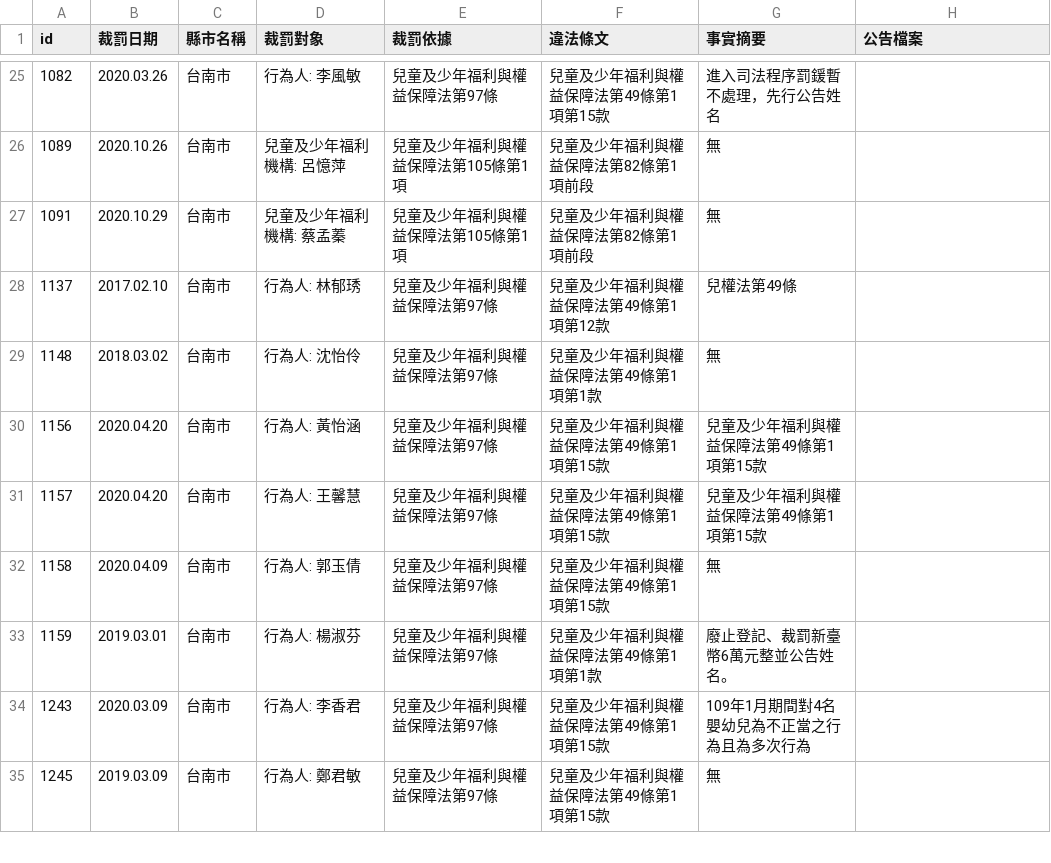
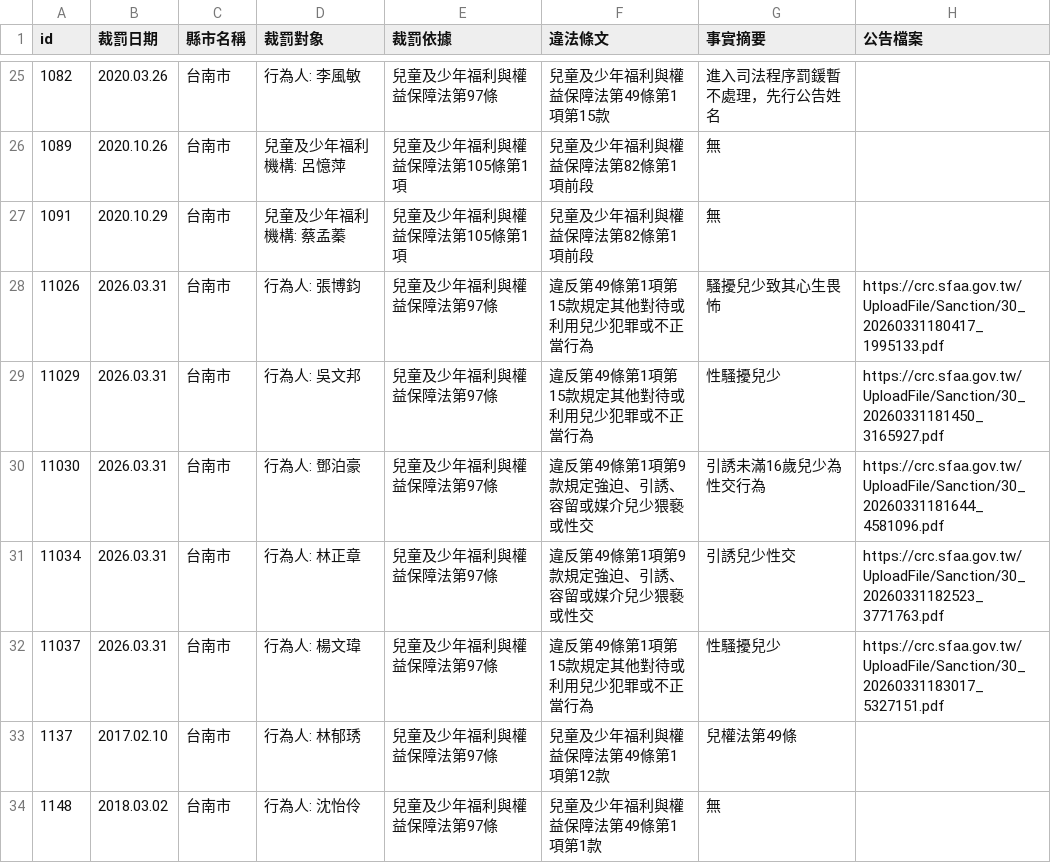
Before and after one commit to kiang/crc.sfaa.gov.tw, a CSV file: data/台南市.csv, drawn as a sheet; only a part is shown, gaps mark what is left out; the shorter side is filled out with more unchanged rows; the diff names each change by its address in the sheet, - before the commit and + after, or states it on an @@ line.

```diff
--- a/data/台南市.csv
+++ b/data/台南市.csv
+row 28: 11026 | 2026.03.31 | 台南市 | 行為人: 張博鈞 | 兒童及少年福利與權益保障法第97條 | 違反第49條第1項第15款規定其他對待或利用兒少犯罪或不正當行為 | 騷擾兒少致其心生畏怖 | https://crc.sfaa.gov.tw/UploadFile/Sanction/30_20260331180417_1995133.pdf
+row 29: 11029 | 2026.03.31 | 台南市 | 行為人: 吳文邦 | 兒童及少年福利與權益保障法第97條 | 違反第49條第1項第15款規定其他對待或利用兒少犯罪或不正當行為 | 性騷擾兒少 | https://crc.sfaa.gov.tw/UploadFile/Sanction/30_20260331181450_3165927.pdf
+row 30: 11030 | 2026.03.31 | 台南市 | 行為人: 鄧泊豪 | 兒童及少年福利與權益保障法第97條 | 違反第49條第1項第9款規定強迫、引誘、容留或媒介兒少猥褻或性交 | 引誘未滿16歲兒少為性交行為 | https://crc.sfaa.gov.tw/UploadFile/Sanction/30_20260331181644_4581096.pdf
+row 31: 11034 | 2026.03.31 | 台南市 | 行為人: 林正章 | 兒童及少年福利與權益保障法第97條 | 違反第49條第1項第9款規定強迫、引誘、容留或媒介兒少猥褻或性交 | 引誘兒少性交 | https://crc.sfaa.gov.tw/UploadFile/Sanction/30_20260331182523_3771763.pdf
+row 32: 11037 | 2026.03.31 | 台南市 | 行為人: 楊文瑋 | 兒童及少年福利與權益保障法第97條 | 違反第49條第1項第15款規定其他對待或利用兒少犯罪或不正當行為 | 性騷擾兒少 | https://crc.sfaa.gov.tw/UploadFile/Sanction/30_20260331183017_5327151.pdf
```
Also changed, not shown: data/高雄市.csv, 12 other files.
